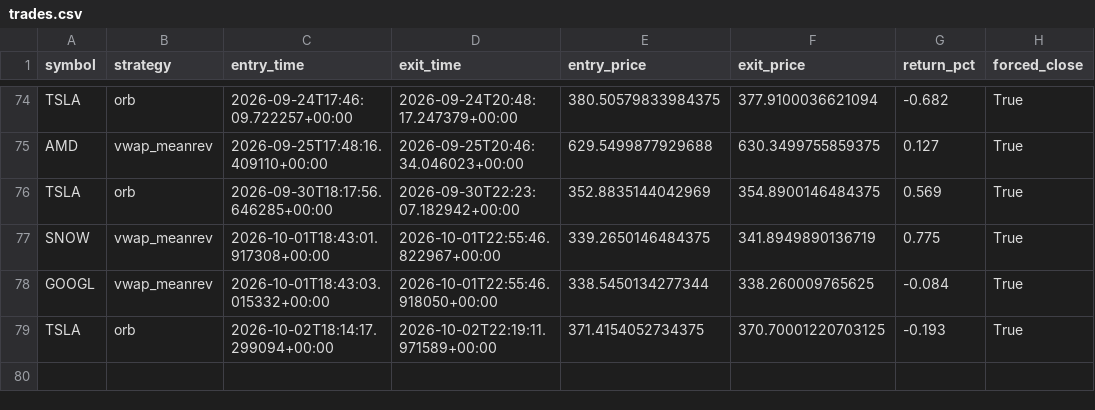
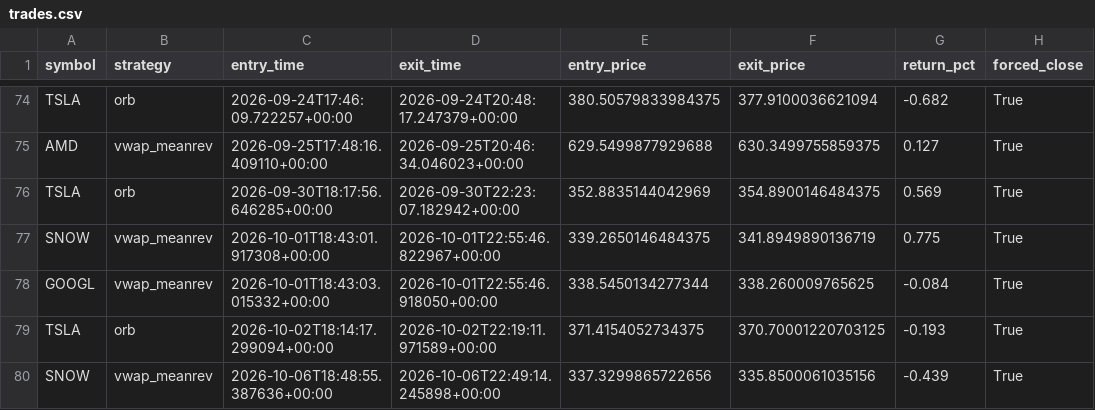
Before and after one commit to pagianand/Auto-Trading, a CSV file: data/trades.csv, drawn as a sheet; only a part is shown, gaps mark what is left out.

```diff
--- a/data/trades.csv
+++ b/data/trades.csv
@@ -79 +79,2 @@ GOOGL,vwap_meanrev,2026-10-01T18:43:03.015332+00:00,2026-10-01T22:55:46.918050+0
 TSLA,orb,2026-10-02T18:14:17.299094+00:00,2026-10-02T22:19:11.971589+00:00,371.4154052734375,370.70001220703125,-0.193,True
+SNOW,vwap_meanrev,2026-10-06T18:48:55.387636+00:00,2026-10-06T22:49:14.245898+00:00,337.3299865722656,335.8500061035156,-0.439,True
```
Also changed, not shown: 1 other file.
